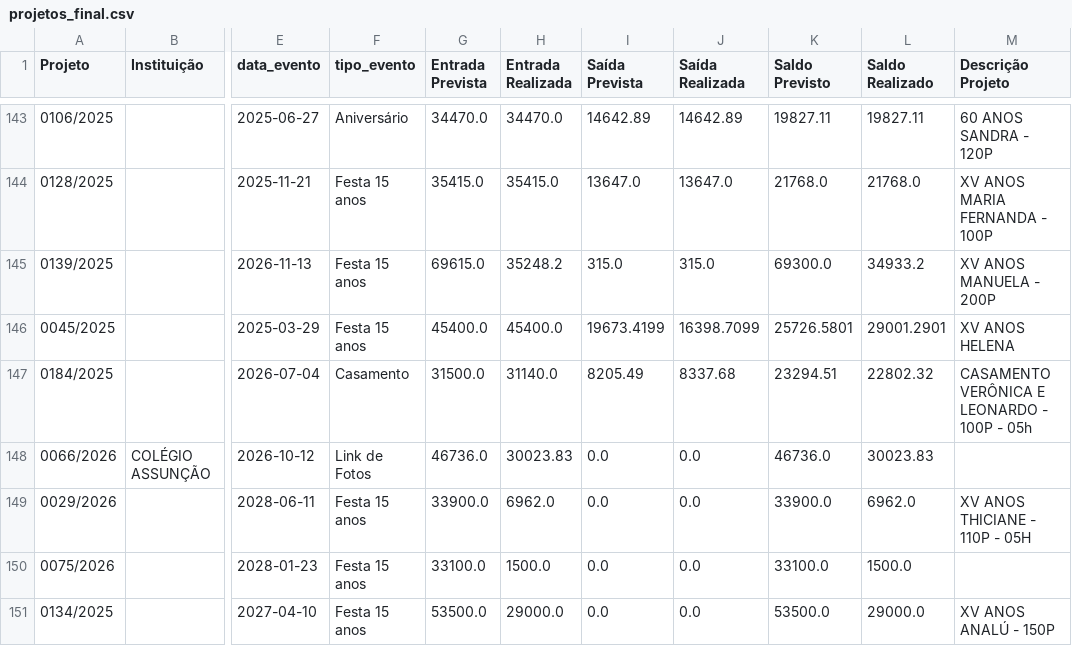
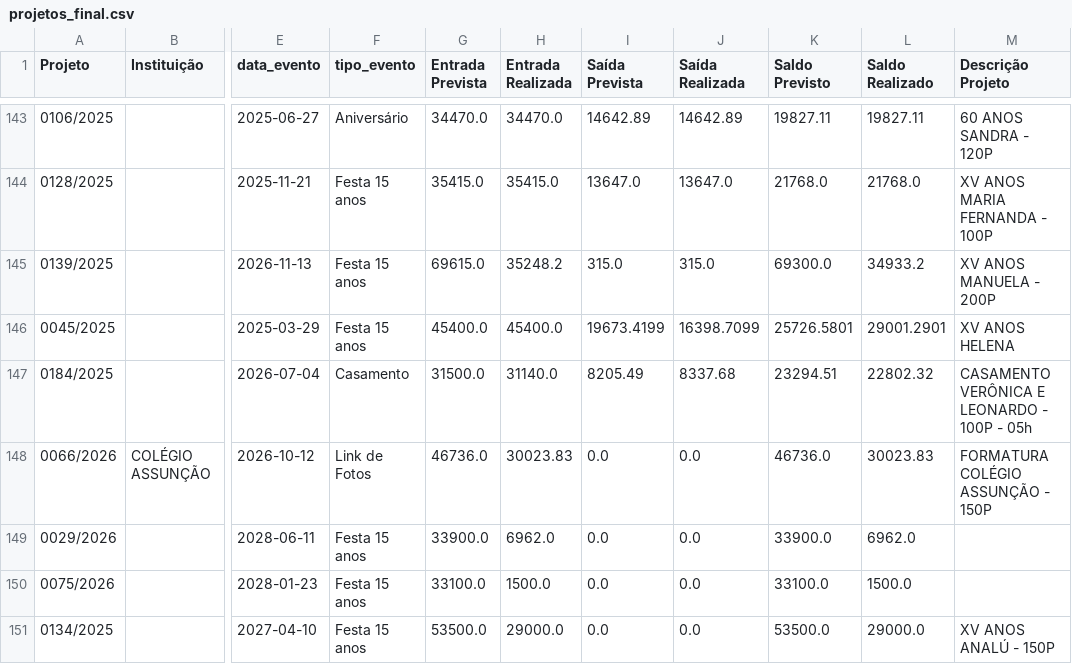
Before and after one commit to laysacorrea-gw9/soul-festas-dashboard, a CSV file: ingest/data_out/projetos_final.csv, drawn as a sheet; only a part is shown, gaps mark what is left out; the diff covers the shown part only; the diff names each change by its address in the sheet, - before the commit and + after, or states it on an @@ line.

```diff
--- a/ingest/data_out/projetos_final.csv
+++ b/ingest/data_out/projetos_final.csv
-M148 (Descrição Projeto): (empty)
+M148 (Descrição Projeto): FORMATURA COLÉGIO ASSUNÇÃO - 150P
-M149 (Descrição Projeto): XV ANOS THICIANE - 110P - 05H
+M149 (Descrição Projeto): (empty)
```
Also changed, not shown: 30 edited cells elsewhere in this file, 3 other files.
